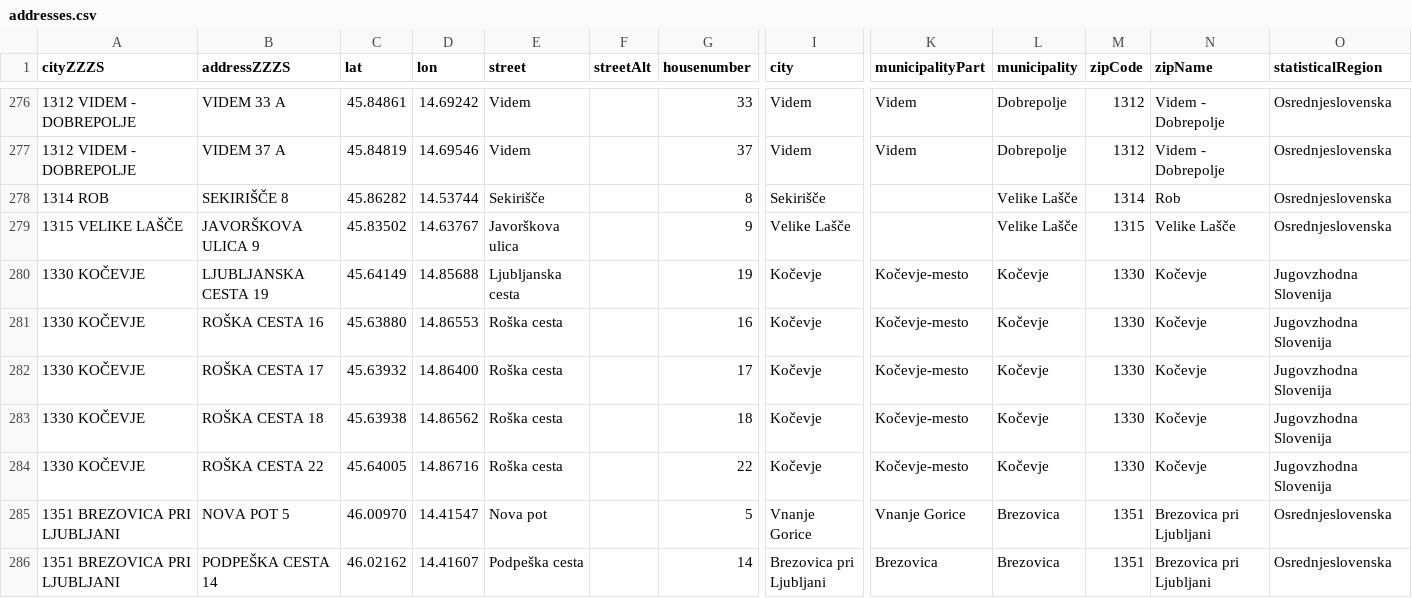
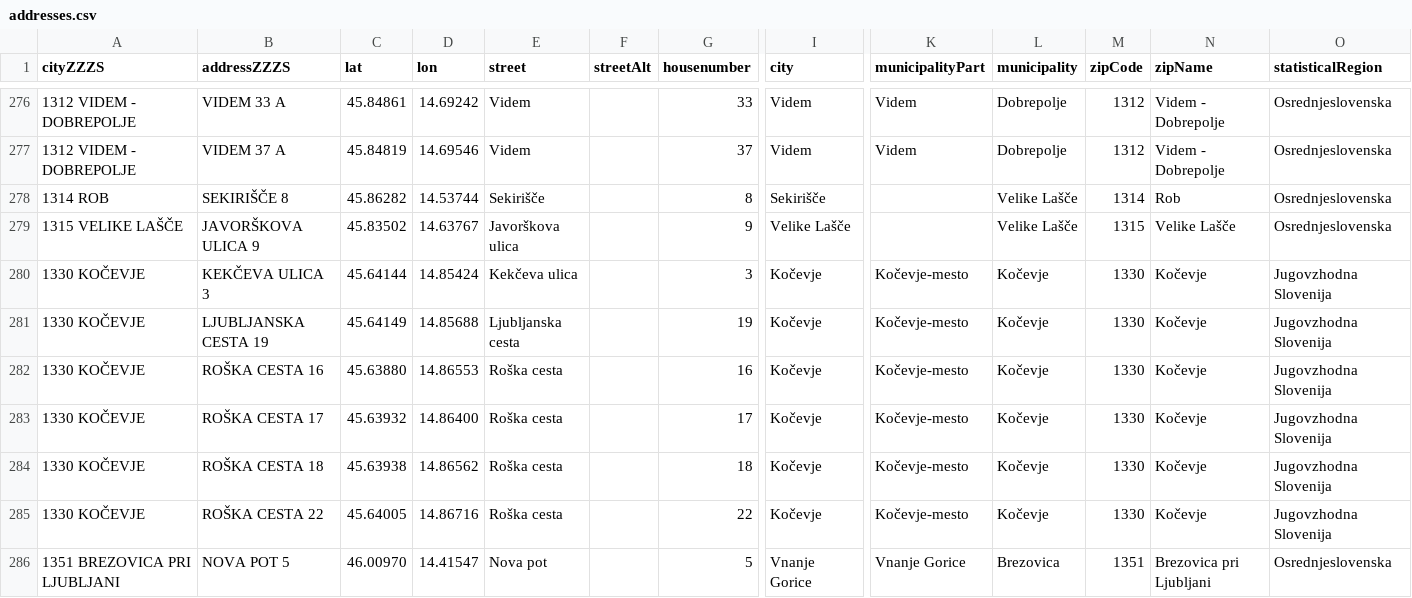
Before and after one commit to sledilnik/zdravniki-data, a CSV file: gurs/addresses.csv, drawn as a sheet; only a part is shown, gaps mark what is left out; the shorter side is filled out with more unchanged rows; rows hold the shown columns only; the diff names each change by its address in the sheet, - before the commit and + after, or states it on an @@ line.

```diff
--- a/gurs/addresses.csv
+++ b/gurs/addresses.csv
+row 280: 1330 KOČEVJE | KEKČEVA ULICA 3 | 45.64144 | 14.85424 | Kekčeva ulica |  | 3 | Kočevje | Kočevje-mesto | Kočevje | 1330 | Kočevje | Jugovzhodna Slovenija
```
